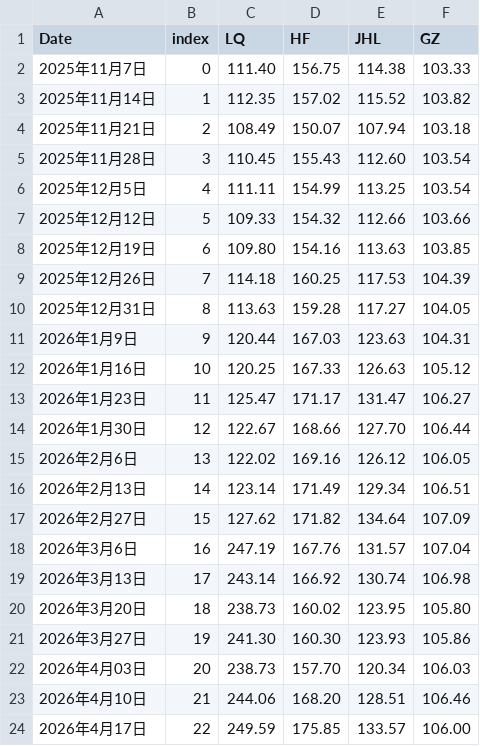
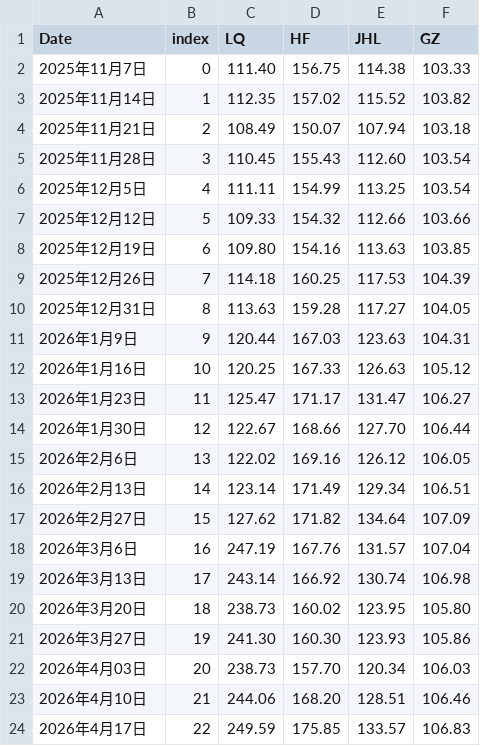
Before and after one commit to sungang-cn/inv, a CSV file: invest.csv, drawn as a sheet.

Commit message:
Fix value for 2026年4月17日 entry in invest.csv
Updated the last value for the entry on 2026年4月17日.

```diff
--- a/invest.csv
+++ b/invest.csv
@@ -23,2 +23,2 @@ Date,index,LQ,HF,JHL,GZ
 2026年4月10日,21,244.06,168.20,128.51,106.46
-2026年4月17日,22,249.59,175.85,133.57,106.00
+2026年4月17日,22,249.59,175.85,133.57,106.83
```
